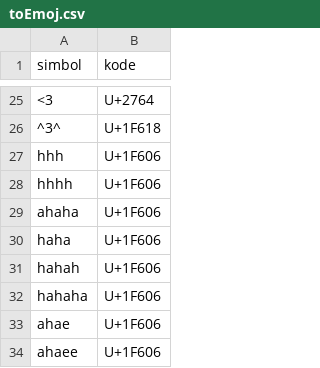
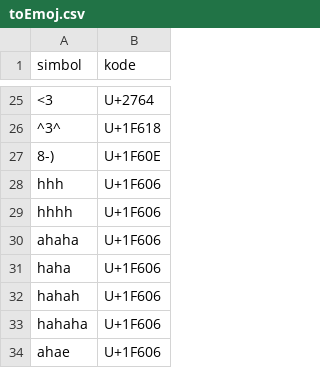
Before and after one commit to Fransis96/kamus, a CSV file: toEmoj.csv, drawn as a sheet; only a part is shown, gaps mark what is left out; the shorter side is filled out with more unchanged rows.

Commit message:
Menambahkan simbol baru

```diff
--- a/toEmoj.csv
+++ b/toEmoj.csv
@@ -26,2 +26,3 @@
 "^3^","U+1F618"
+"8-)","U+1F60E"
 "hhh","U+1F606"
```
